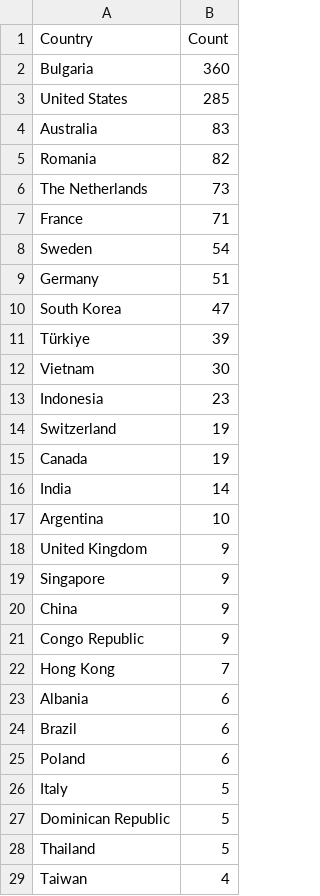
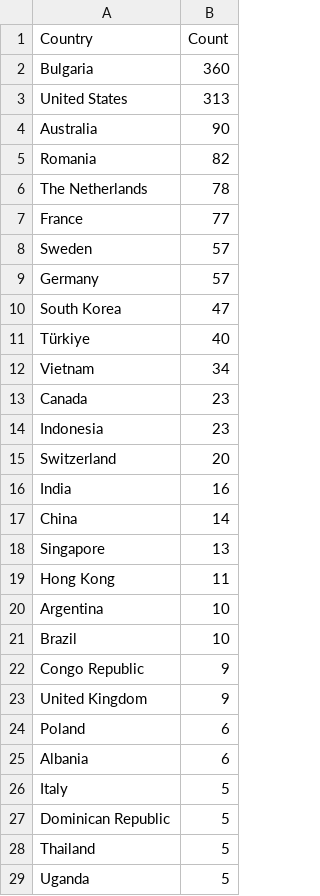
Before and after one commit to Prabhath-de/cowrie-analysis, a CSV file: csv/countries.csv, drawn as a sheet; only a part is shown; the shorter side is filled out with more unchanged rows; the diff covers the shown part only.

```diff
--- a/csv/countries.csv
+++ b/csv/countries.csv
@@ -2,25 +2,25 @@ Country,Count
 Bulgaria,360
-United States,285
-Australia,83
+United States,313
+Australia,90
 Romania,82
-The Netherlands,73
-France,71
-Sweden,54
-Germany,51
+The Netherlands,78
+France,77
+Sweden,57
+Germany,57
 South Korea,47
-Türkiye,39
-Vietnam,30
+Türkiye,40
+Vietnam,34
+Canada,23
 Indonesia,23
-Switzerland,19
-Canada,19
-India,14
+Switzerland,20
+India,16
+China,14
+Singapore,13
+Hong Kong,11
 Argentina,10
+Brazil,10
+Congo Republic,9
 United Kingdom,9
-Singapore,9
-China,9
-Congo Republic,9
-Hong Kong,7
+Poland,6
 Albania,6
-Brazil,6
-Poland,6
 Italy,5
@@ -28 +28,2 @@ Dominican Republic,5
 Thailand,5
+Uganda,5
```
Also changed, not shown: 4 added rows, 5 removed rows, 1 moved row and 1 edited cell elsewhere in this file, csv/passwords.csv, csv/top_ips.csv, 9 other files.
